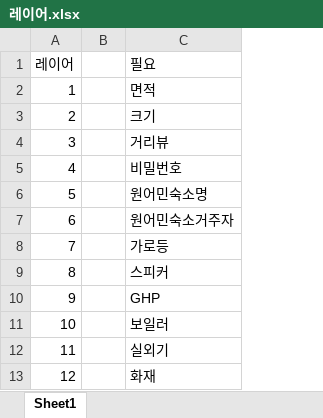
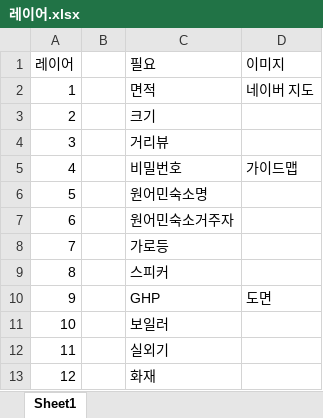
Before and after one commit to Johnjoo/AxisMap, an Excel workbook: 레이어.xlsx, sheet Sheet1, drawn as a sheet; values as stored, in another font and other column widths than the file's, no borders; the diff names each change by its address in the sheet, - before the commit and + after, or states it on an @@ line.

Commit message:
레이어 기획

```diff
--- a/레이어.xlsx (sheet Sheet1)
+++ b/레이어.xlsx (sheet Sheet1)
+column D (이미지), rows 2-10: 네이버 지도 |  |  | 가이드맵 |  |  |  |  | 도면
```
